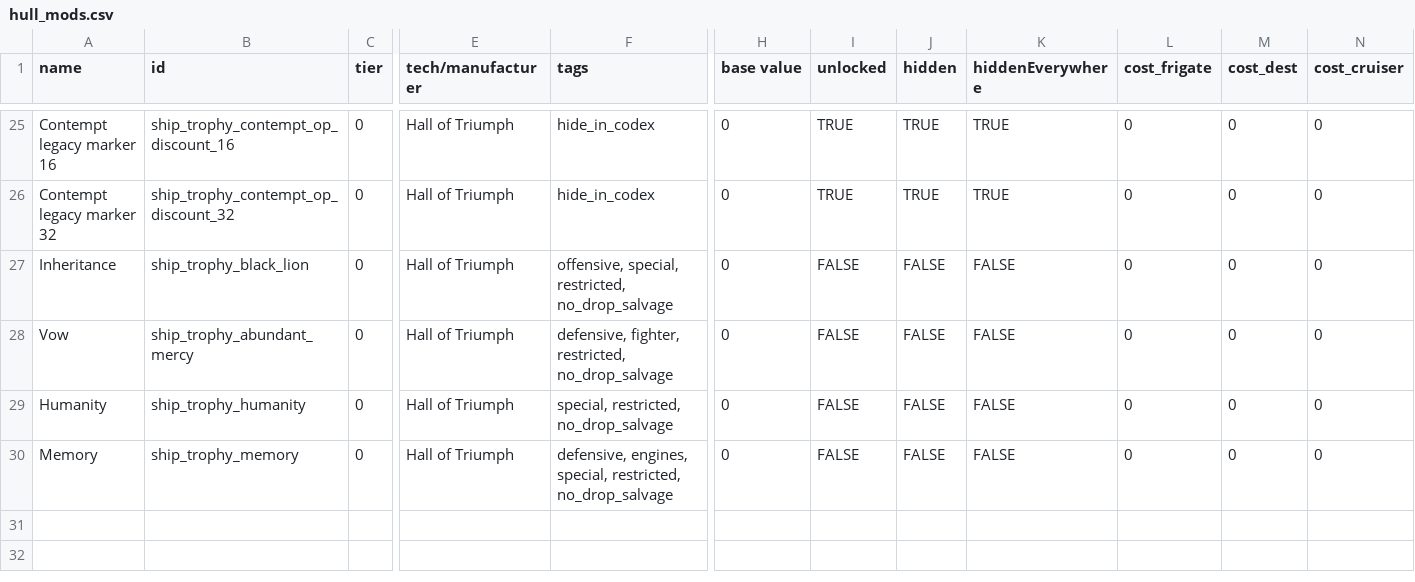
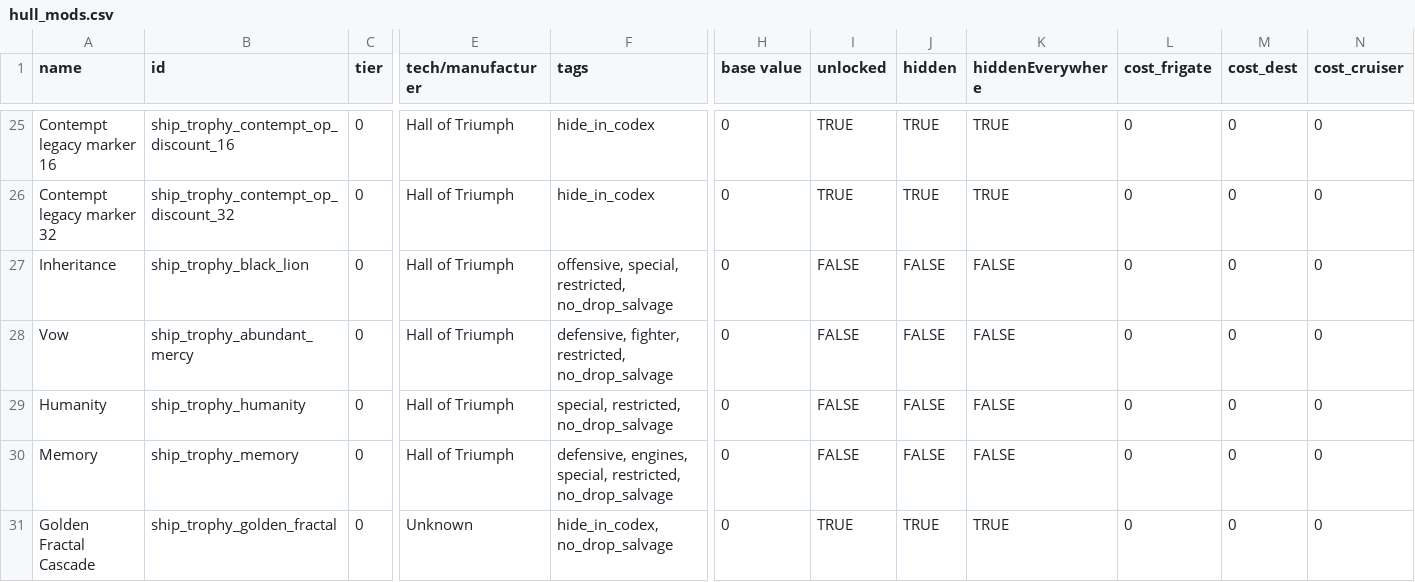
Before and after one commit to c4tntnitro-netizen/ship-trophy-room, a CSV file: data/hullmods/hull_mods.csv, drawn as a sheet; only a part is shown, gaps mark what is left out; rows hold the shown columns only; the diff names each change by its address in the sheet, - before the commit and + after, or states it on an @@ line.

Commit message:
Add Gan Eden aureate cascade ambush

```diff
--- a/data/hullmods/hull_mods.csv
+++ b/data/hullmods/hull_mods.csv
+row 31: Golden Fractal Cascade | ship_trophy_golden_fractal | 0 | Unknown | hide_in_codex, no_drop_salvage | 0 | TRUE | TRUE | TRUE | 0 | 0 | 0
```
Also changed, not shown: 19 other files.
